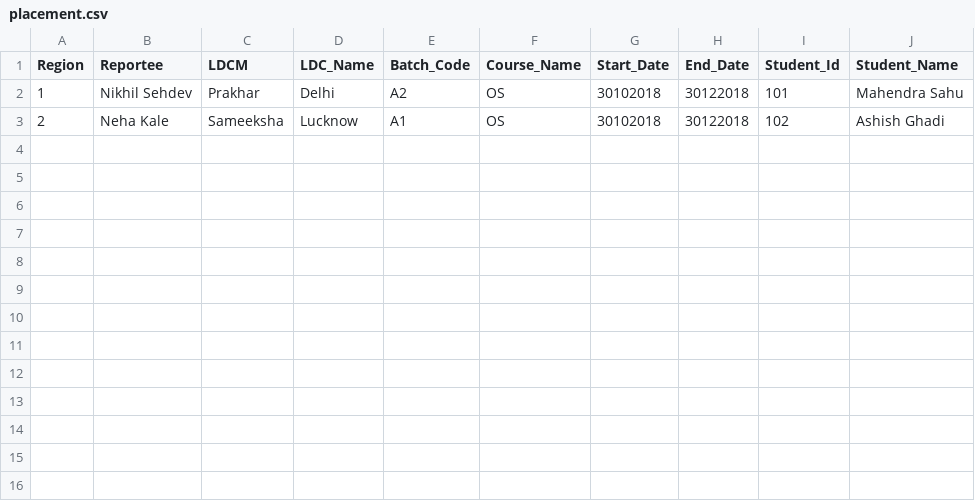
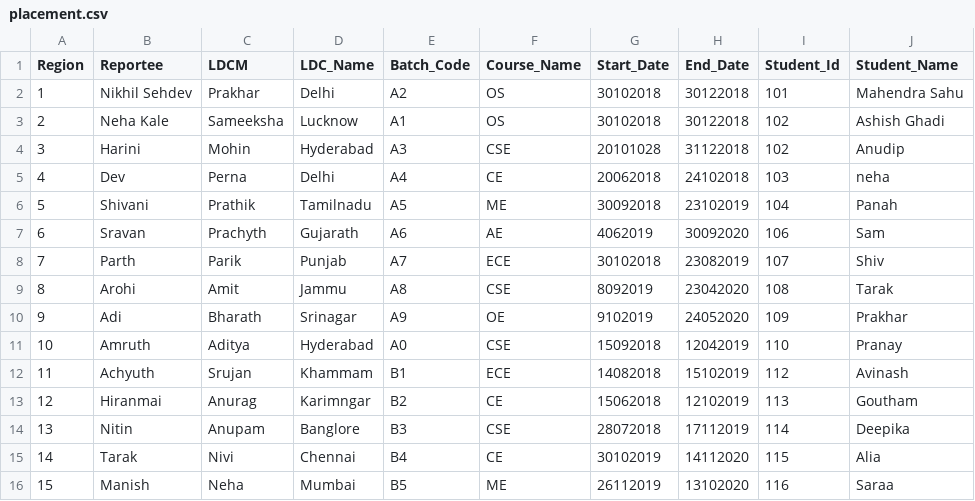
Before and after one commit to IndiaCFG3/team-58, a CSV file: Sameeksha/django_project/blog/placement.csv, drawn as a sheet.

```diff
--- a/Sameeksha/django_project/blog/placement.csv
+++ b/Sameeksha/django_project/blog/placement.csv
@@ -3 +3,14 @@ Region,Reportee,LDCM,LDC_Name,Batch_Code,Course_Name,Start_Date,End_Date,Student
 2,Neha Kale,Sameeksha,Lucknow,A1,OS,30102018,30122018,102,Ashish Ghadi
+3,Harini,Mohin,Hyderabad,A3,CSE,20101028,31122018,102,Anudip
+4,Dev,Perna,Delhi,A4,CE,20062018,24102018,103,neha
+5,Shivani,Prathik,Tamilnadu,A5,ME,30092018,23102019,104,Panah
+6,Sravan,Prachyth,Gujarath,A6,AE,4062019,30092020,106,Sam
+7,Parth,Parik,Punjab,A7,ECE,30102018,23082019,107,Shiv
+8,Arohi,Amit,Jammu,A8,CSE,8092019,23042020,108,Tarak
+9,Adi,Bharath,Srinagar,A9,OE,9102019,24052020,109,Prakhar
+10,Amruth,Aditya,Hyderabad,A0,CSE,15092018,12042019,110,Pranay
+11,Achyuth,Srujan,Khammam,B1,ECE,14082018,15102019,112,Avinash
+12,Hiranmai,Anurag,Karimngar,B2,CE,15062018,12102019,113,Goutham
+13,Nitin,Anupam,Banglore,B3,CSE,28072018,17112019,114,Deepika
+14,Tarak,Nivi,Chennai,B4,CE,30102019,14112020,115,Alia
+15,Manish,Neha,Mumbai,B5,ME,26112019,13102020,116,Saraa
```
Also changed, not shown: Sameeksha/django_project/blog/batches.csv, Sameeksha/django_project/blog/passout.csv, 6 other files.
